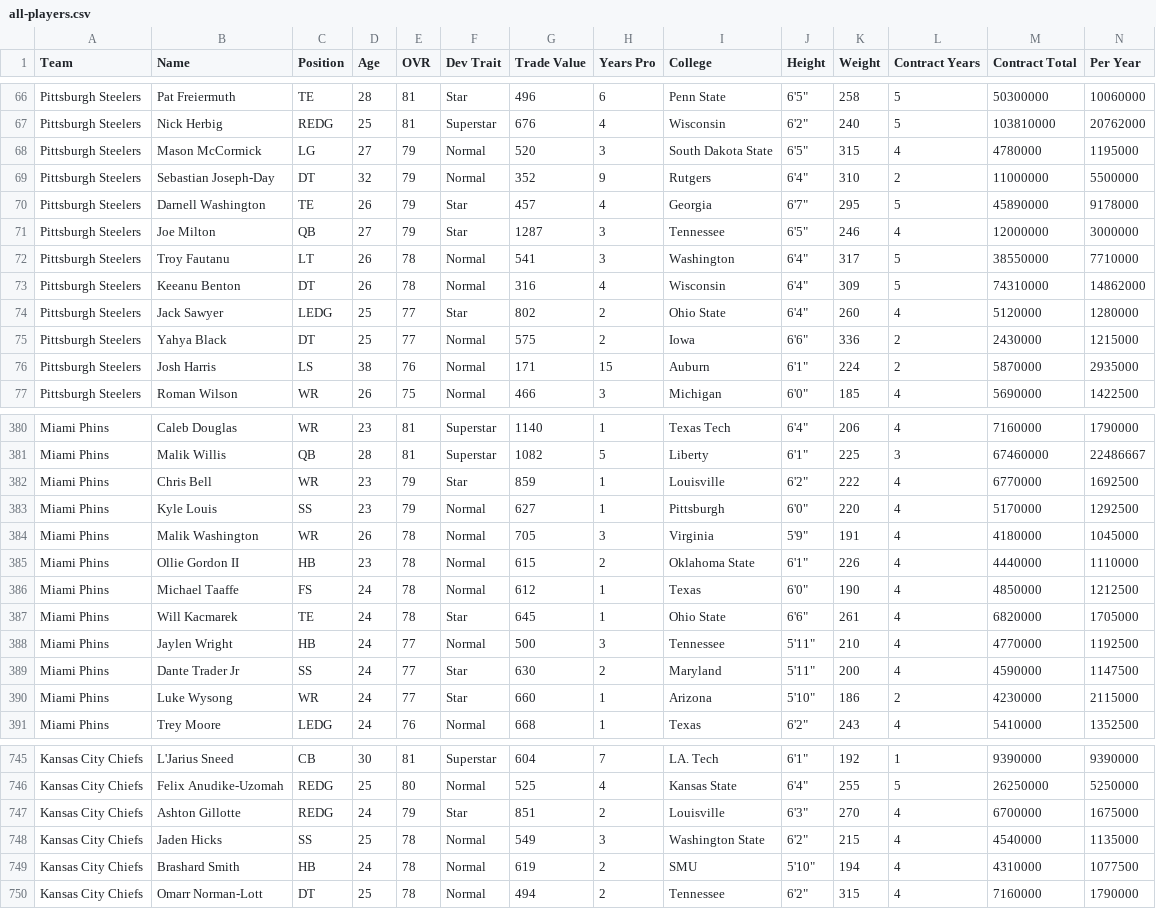
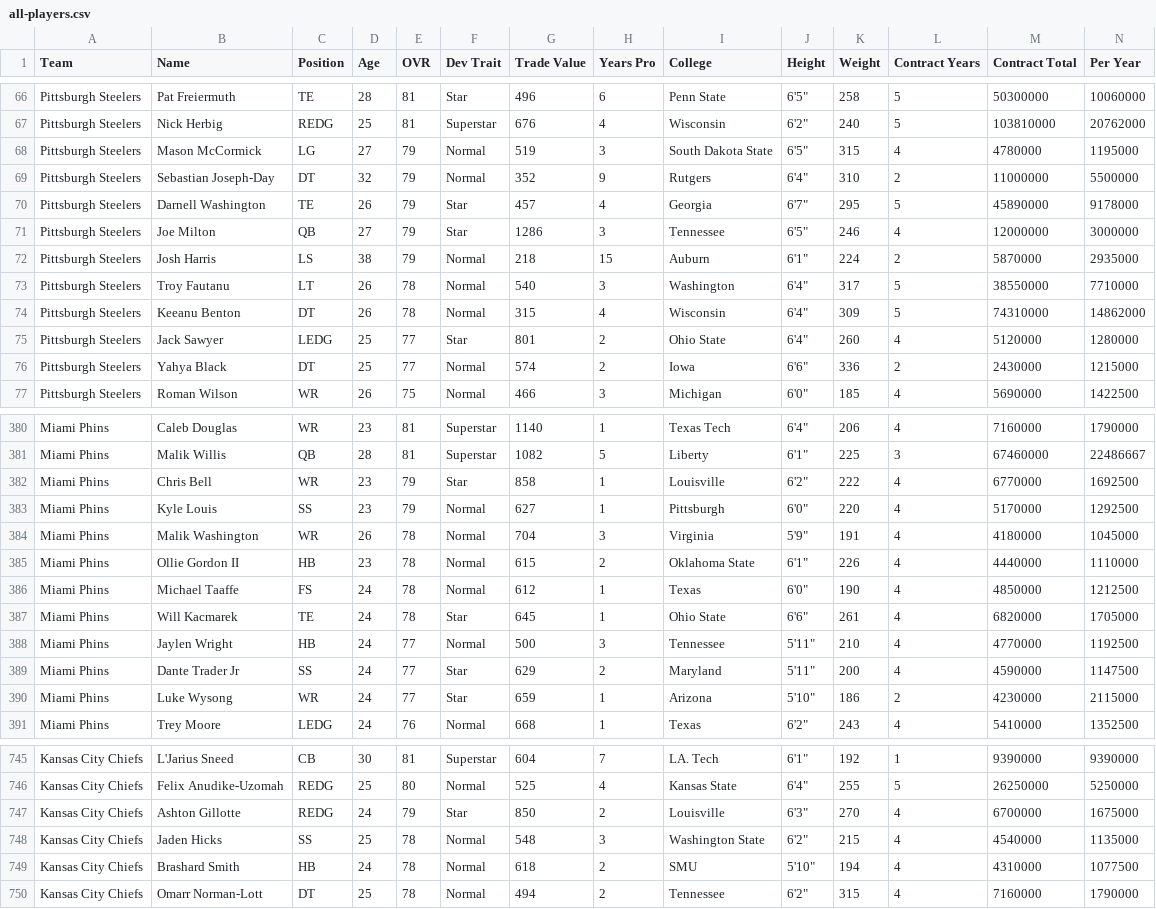
Before and after one commit to elite32/elite32.github.io, a CSV file: csv/all-players.csv, drawn as a sheet; only a part is shown, gaps mark what is left out; removed rows and columns are numbered as before the commit, all else as after; rows hold the shown columns only; the diff covers the shown part only; the diff names each change by its address in the sheet, - before the commit and + after, or states it on an @@ line.

```diff
--- a/csv/all-players.csv
+++ b/csv/all-players.csv
-G68 (Trade Value): 520
+G68 (Trade Value): 519
-G71 (Trade Value): 1287
+G71 (Trade Value): 1286
+row 72: Pittsburgh Steelers | Josh Harris | LS | 38 | 79 | Normal | 218 | 15 | Auburn | 6'1" | 224 | 2 | 5870000 | 2935000
-G73 (Trade Value): 541
+G73 (Trade Value): 540
-G74 (Trade Value): 316
+G74 (Trade Value): 315
-G75 (Trade Value): 802
+G75 (Trade Value): 801
-G76 (Trade Value): 575
+G76 (Trade Value): 574
-row 76: Pittsburgh Steelers | Josh Harris | LS | 38 | 76 | Normal | 171 | 15 | Auburn | 6'1" | 224 | 2 | 5870000 | 2935000
-G382 (Trade Value): 859
+G382 (Trade Value): 858
-G384 (Trade Value): 705
+G384 (Trade Value): 704
-G389 (Trade Value): 630
+G389 (Trade Value): 629
-G390 (Trade Value): 660
+G390 (Trade Value): 659
-G747 (Trade Value): 851
+G747 (Trade Value): 850
-G748 (Trade Value): 549
+G748 (Trade Value): 548
-G749 (Trade Value): 619
+G749 (Trade Value): 618
```
Also changed, not shown: 51 edited cells elsewhere in this file, csv/team-777781248.csv, csv/team-777781250.csv, 30 other files.
